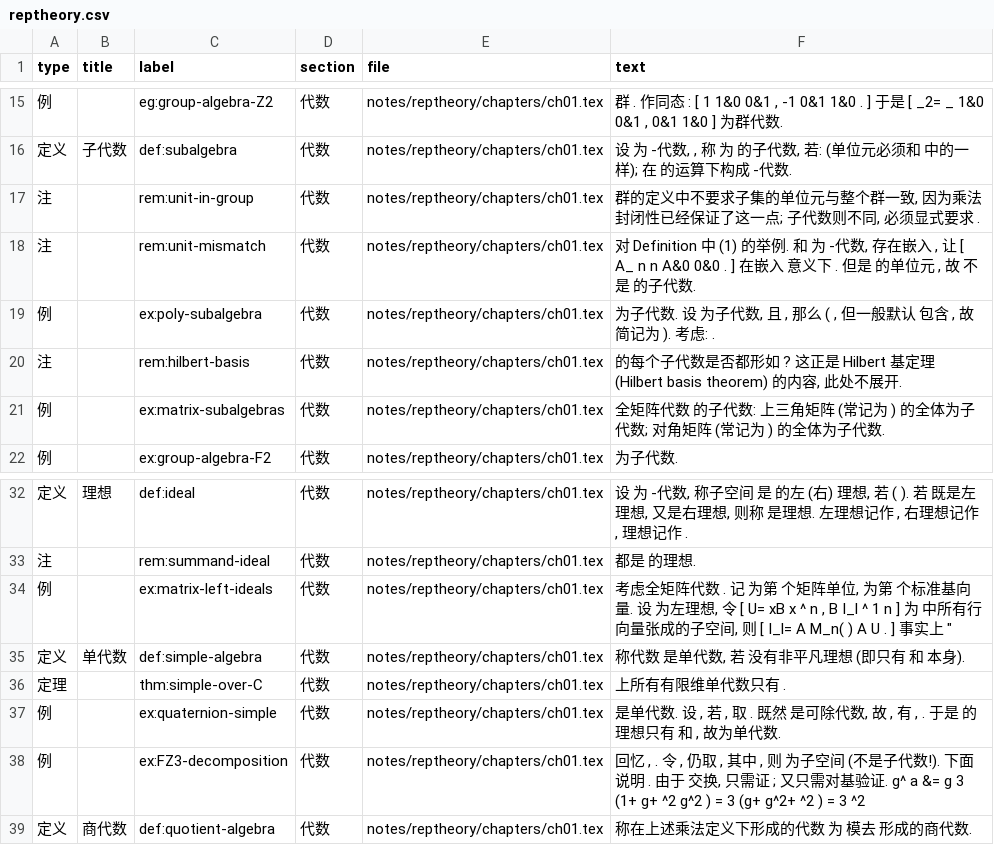
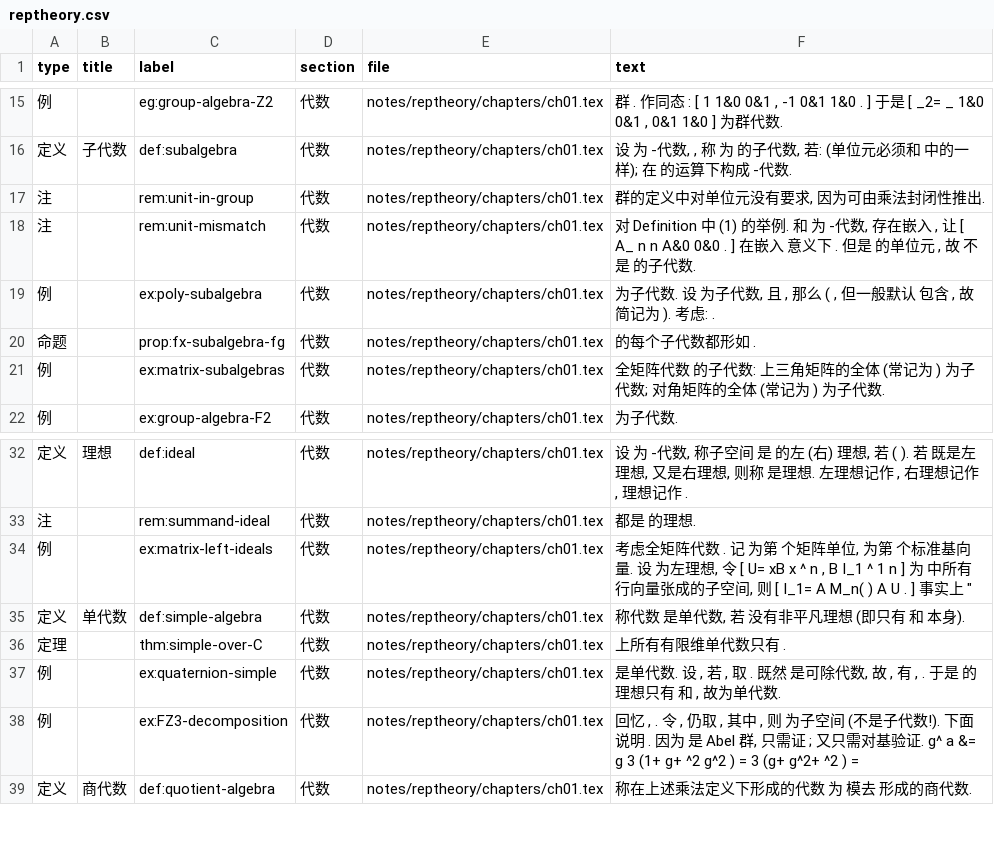
Before and after one commit to CosmicBlue01/Math-Notes, a CSV file: index/reptheory.csv, drawn as a sheet; only a part is shown, gaps mark what is left out.

Commit message:
reptheory ch01: 按手稿逐条校正 (问句改陈述、F->\mathbb{F}、prop:fx-subalgebra-fg、UT_n/D_n、循环置换矩阵、I_1/I_2、Abel 群、Ker 是子空间、A_\sigma、I_a)

```diff
--- a/index/reptheory.csv
+++ b/index/reptheory.csv
@@ -16,7 +16,7 @@
 定义,子代数,def:subalgebra,代数,notes/reptheory/chapters/ch01.tex,"设 为 -代数, , 称 为 的子代数, 若: (单位元必须和 中的一样); 在 的运算下构成 -代数."
-注,,rem:unit-in-group,代数,notes/reptheory/chapters/ch01.tex,"群的定义中不要求子集的单位元与整个群一致, 因为乘法封闭性已经保证了这一点; 子代数则不同, 必须显式要求 ."
+注,,rem:unit-in-group,代数,notes/reptheory/chapters/ch01.tex,"群的定义中对单位元没有要求, 因为可由乘法封闭性推出."
 注,,rem:unit-mismatch,代数,notes/reptheory/chapters/ch01.tex,"对 Definition 中 (1) 的举例. 和 为 -代数, 存在嵌入 , 让 [ A_ n n A&0 0&0 . ] 在嵌入 意义下 . 但是 的单位元 , 故 不是 的子代数."
 例,,ex:poly-subalgebra,代数,notes/reptheory/chapters/ch01.tex,"为子代数. 设 为子代数, 且 , 那么 ( , 但一般默认 包含 , 故简记为 ). 考虑: ."
-注,,rem:hilbert-basis,代数,notes/reptheory/chapters/ch01.tex,"的每个子代数是否都形如 ? 这正是 Hilbert 基定理 (Hilbert basis theorem) 的内容, 此处不展开."
-例,,ex:matrix-subalgebras,代数,notes/reptheory/chapters/ch01.tex,全矩阵代数 的子代数: 上三角矩阵 (常记为 ) 的全体为子代数; 对角矩阵 (常记为 ) 的全体为子代数.
+命题,,prop:fx-subalgebra-fg,代数,notes/reptheory/chapters/ch01.tex,的每个子代数都形如 .
+例,,ex:matrix-subalgebras,代数,notes/reptheory/chapters/ch01.tex,全矩阵代数 的子代数: 上三角矩阵的全体 (常记为 ) 为子代数; 对角矩阵的全体 (常记为 ) 为子代数.
 例,,ex:group-algebra-F2,代数,notes/reptheory/chapters/ch01.tex,为子代数.
@@ -33,3 +33,3 @@
 注,,rem:summand-ideal,代数,notes/reptheory/chapters/ch01.tex,都是 的理想.
-例,,ex:matrix-left-ideals,代数,notes/reptheory/chapters/ch01.tex,"考虑全矩阵代数 . 记 为第 个矩阵单位, 为第 个标准基向量. 设 为左理想, 令 [ U= xB x ^ n , B I_l ^ 1 n ] 为 中所有行向量张成的子空间, 则 [ I_l= A M_n( ) A U . ] 事实上 """
+例,,ex:matrix-left-ideals,代数,notes/reptheory/chapters/ch01.tex,"考虑全矩阵代数 . 记 为第 个矩阵单位, 为第 个标准基向量. 设 为左理想, 令 [ U= xB x ^ n , B I_1 ^ 1 n ] 为 中所有行向量张成的子空间, 则 [ I_1= A M_n( ) A U . ] 事实上 """
 定义,单代数,def:simple-algebra,代数,notes/reptheory/chapters/ch01.tex,"称代数 是单代数, 若 没有非平凡理想 (即只有 和 本身)."
@@ -37,3 +37,3 @@
 例,,ex:quaternion-simple,代数,notes/reptheory/chapters/ch01.tex,"是单代数. 设 , 若 , 取 . 既然 是可除代数, 故 , 有 , . 于是 的理想只有 和 , 故为单代数."
-例,,ex:FZ3-decomposition,代数,notes/reptheory/chapters/ch01.tex,"回忆 , . 令 , 仍取 , 其中 , 则 为子空间 (不是子代数!). 下面说明 . 由于 交换, 只需证 ; 又只需对基验证. g^ a &= g 3 (1+ g+ ^2 g^2 ) = 3 (g+ g^2+ ^2 ) = 3 ^2 "
+例,,ex:FZ3-decomposition,代数,notes/reptheory/chapters/ch01.tex,"回忆 , . 令 , 仍取 , 其中 , 则 为子空间 (不是子代数!). 下面说明 . 因为 是 Abel 群, 只需证 ; 又只需对基验证. g^ a &= g 3 (1+ g+ ^2 g^2 ) = 3 (g+ g^2+ ^2 ) ="
 定义,商代数,def:quotient-algebra,代数,notes/reptheory/chapters/ch01.tex,称在上述乘法定义下形成的代数 为 模去 形成的商代数.
```
Also changed, not shown: 3 other files.
